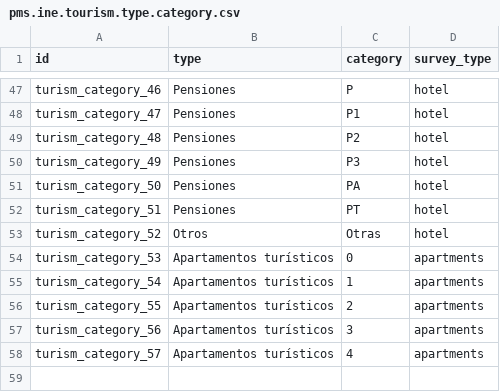
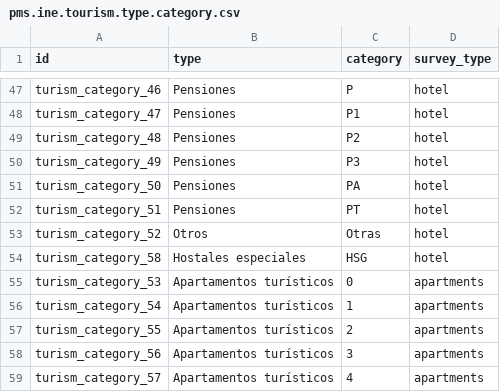
Before and after one commit to commitsun/pms, a CSV file: pms_l10n_es/data/pms.ine.tourism.type.category.csv, drawn as a sheet; only a part is shown, gaps mark what is left out.

Commit message:
[FIX] pms_l10n_es: align INE reference data with the published INE annexes
The INE publishes the survey annexes as XML files. Checking the seed data
against them:
- The province literal expected for province 48 is VIZCAKAIA (as published
  in the province annex), not VIZCAYA.
- The hotel type/category table includes one pair that was missing.

```diff
--- a/pms_l10n_es/data/pms.ine.tourism.type.category.csv
+++ b/pms_l10n_es/data/pms.ine.tourism.type.category.csv
@@ -53,2 +53,3 @@
 "turism_category_52","Otros","Otras","hotel"
+"turism_category_58","Hostales especiales","HSG","hotel"
 "turism_category_53","Apartamentos turísticos","0","apartments"
```
Also changed, not shown: pms_l10n_es/data/res.country.state.csv.
